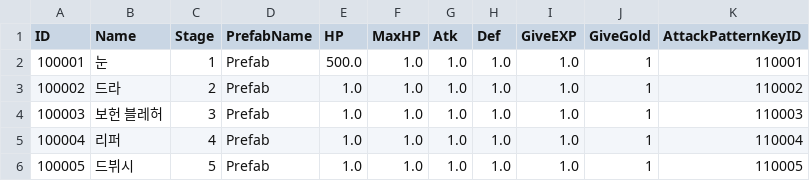
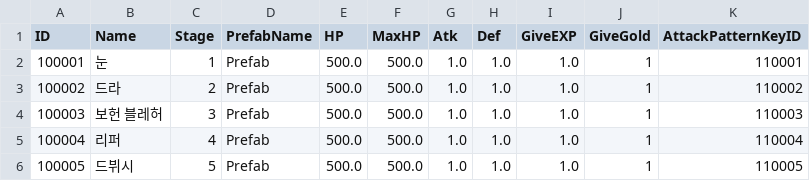
Before and after one commit to kupka05/Project_DR_KHT, a CSV file: Project_DR/Assets/Resources/BossMonster_Table.csv, drawn as a sheet.

```diff
--- a/Project_DR/Assets/Resources/BossMonster_Table.csv
+++ b/Project_DR/Assets/Resources/BossMonster_Table.csv
@@ -1,6 +1,6 @@
 ID,Name,Stage,PrefabName,HP,MaxHP,Atk,Def,GiveEXP,GiveGold,AttackPatternKeyID
-100001,눈,1,Prefab,500.0,1.0,1.0,1.0,1.0,1,110001
-100002,드라,2,Prefab,1.0,1.0,1.0,1.0,1.0,1,110002
-100003,보헌 블레허,3,Prefab,1.0,1.0,1.0,1.0,1.0,1,110003
-100004,리퍼,4,Prefab,1.0,1.0,1.0,1.0,1.0,1,110004
-100005,드뷔시,5,Prefab,1.0,1.0,1.0,1.0,1.0,1,110005
+100001,눈,1,Prefab,500.0,500.0,1.0,1.0,1.0,1,110001
+100002,드라,2,Prefab,500.0,500.0,1.0,1.0,1.0,1,110002
+100003,보헌 블레허,3,Prefab,500.0,500.0,1.0,1.0,1.0,1,110003
+100004,리퍼,4,Prefab,500.0,500.0,1.0,1.0,1.0,1,110004
+100005,드뷔시,5,Prefab,500.0,500.0,1.0,1.0,1.0,1,110005
```
Also changed, not shown: 52 other files.
